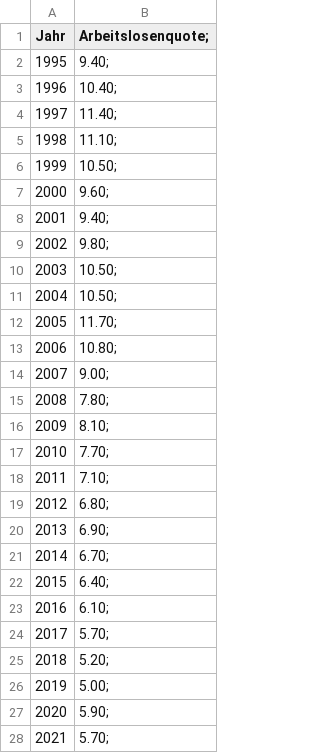
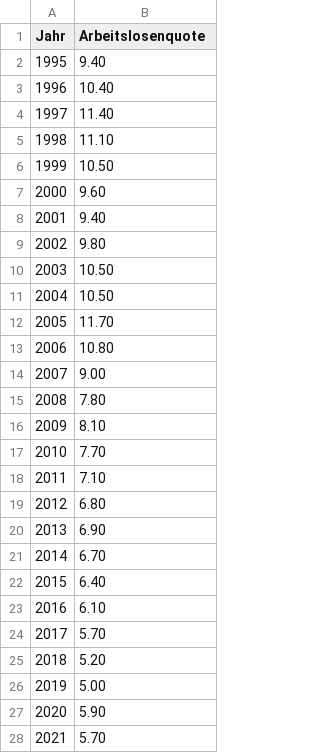
Before and after one commit to RobinRinne/BINA_FS23_Data, a CSV file: Arbeitslosenzahl.csv, drawn as a sheet; only a part is shown; the diff covers the shown part only.

Commit message:
Update Arbeitslosenzahl.csv

```diff
--- a/Arbeitslosenzahl.csv
+++ b/Arbeitslosenzahl.csv
@@ -1,28 +1,28 @@
-Jahr,Arbeitslosenquote;
-1995,9.40;
-1996,10.40;
-1997,11.40;
-1998,11.10;
-1999,10.50;
-2000,9.60;
-2001,9.40;
-2002,9.80;
-2003,10.50;
-2004,10.50;
-2005,11.70;
-2006,10.80;
-2007,9.00;
-2008,7.80;
-2009,8.10;
-2010,7.70;
-2011,7.10;
-2012,6.80;
-2013,6.90;
-2014,6.70;
-2015,6.40;
-2016,6.10;
-2017,5.70;
-2018,5.20;
-2019,5.00;
-2020,5.90;
-2021,5.70;
+Jahr,Arbeitslosenquote
+1995,9.40
+1996,10.40
+1997,11.40
+1998,11.10
+1999,10.50
+2000,9.60
+2001,9.40
+2002,9.80
+2003,10.50
+2004,10.50
+2005,11.70
+2006,10.80
+2007,9.00
+2008,7.80
+2009,8.10
+2010,7.70
+2011,7.10
+2012,6.80
+2013,6.90
+2014,6.70
+2015,6.40
+2016,6.10
+2017,5.70
+2018,5.20
+2019,5.00
+2020,5.90
+2021,5.70
```
Also changed, not shown: 2 edited cells elsewhere in this file.
